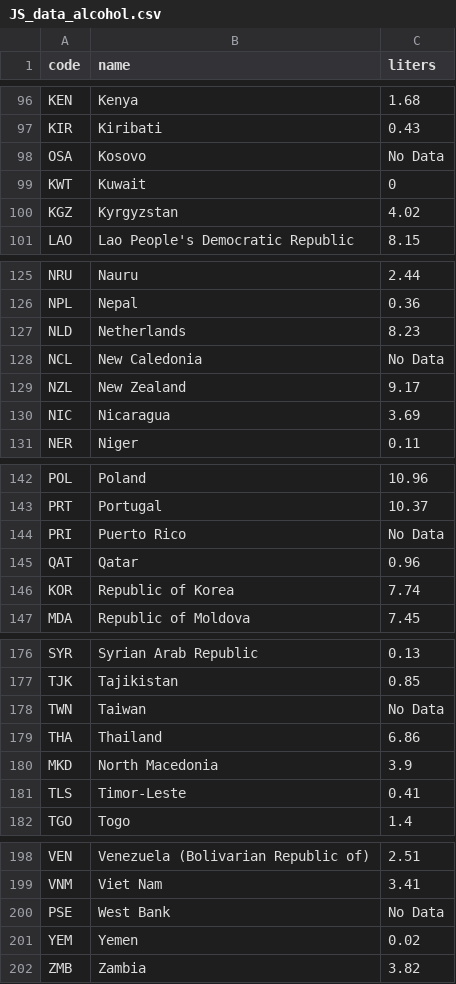
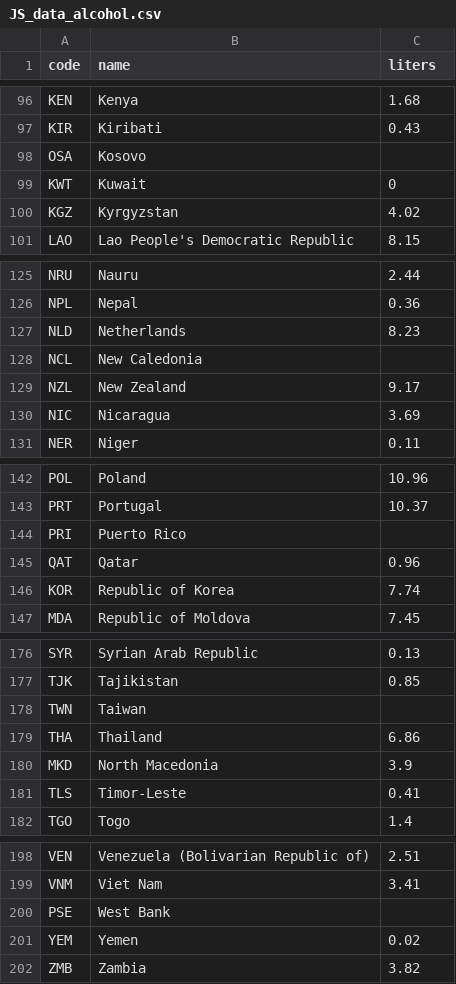
Before and after one commit to anahmmacher/Javascript_Project_12_27_21, a CSV file: JS_data_alcohol.csv, drawn as a sheet; only a part is shown, gaps mark what is left out; the diff covers the shown part only.

Commit message:
removing no data value from csv

```diff
--- a/JS_data_alcohol.csv
+++ b/JS_data_alcohol.csv
@@ -97,3 +97,3 @@ KEN,Kenya,1.68
 KIR,Kiribati,0.43
-OSA,Kosovo,No Data
+OSA,Kosovo,
 KWT,Kuwait,0
@@ -127,3 +127,3 @@ NPL,Nepal,0.36
 NLD,Netherlands,8.23
-NCL,New Caledonia,No Data
+NCL,New Caledonia,
 NZL,New Zealand,9.17
@@ -143,3 +143,3 @@ POL,Poland,10.96
 PRT,Portugal,10.37
-PRI,Puerto Rico,No Data
+PRI,Puerto Rico,
 QAT,Qatar,0.96
@@ -177,3 +177,3 @@ SYR,Syrian Arab Republic,0.13
 TJK,Tajikistan,0.85
-TWN,Taiwan,No Data
+TWN,Taiwan,
 THA,Thailand,6.86
@@ -199,3 +199,3 @@ VEN,Venezuela (Bolivarian Republic of),2.51
 VNM,Viet Nam,3.41
-PSE,West Bank,No Data
+PSE,West Bank,
 YEM,Yemen,0.02
```
Also changed, not shown: 8 edited cells elsewhere in this file, 5 other files.
